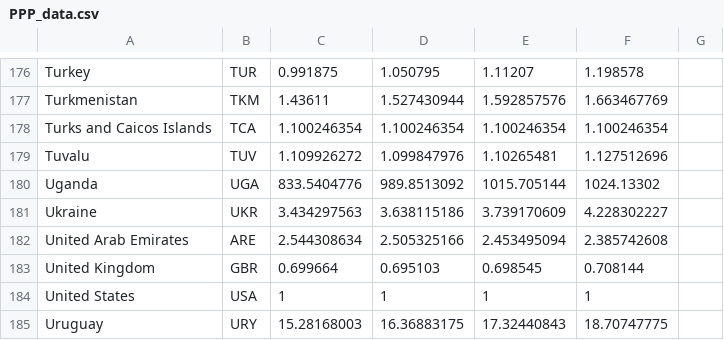
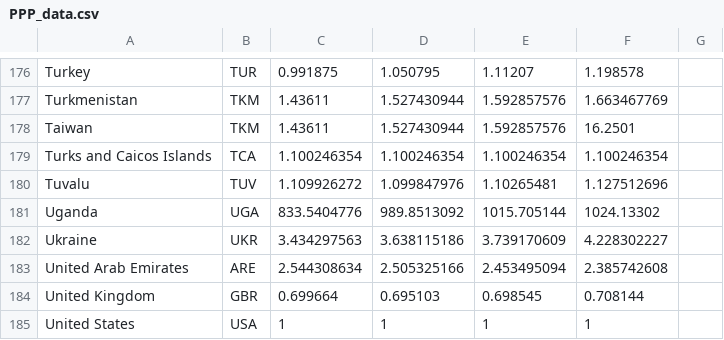
Before and after one commit to SteveOscar/ramble_map, a CSV file: public/PPP_data.csv, drawn as a sheet; only a part is shown, gaps mark what is left out; the shorter side is filled out with more unchanged rows; the diff names each change by its address in the sheet, - before the commit and + after, or states it on an @@ line.

```diff
--- a/public/PPP_data.csv
+++ b/public/PPP_data.csv
+row 178: Taiwan | TKM | 1.43611 | 1.527430944 | 1.592857576 | 16.2501
```
Also changed, not shown: public/currency_and_map.csv, public/peace_index.csv, 13 other files.
